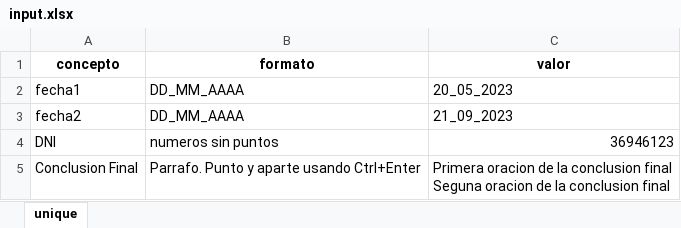
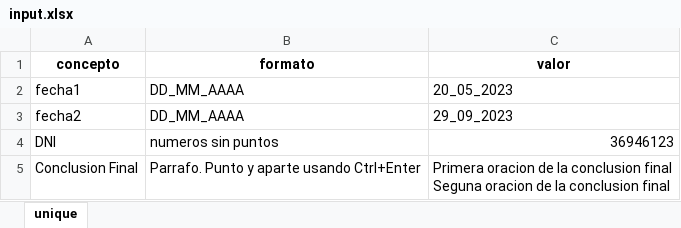
Before and after one commit to SantiCiri/climbers_tindeq_asessment, an Excel workbook: input.xlsx, sheet unique, drawn as a sheet; only a part is shown; values as stored, in another font and other column widths than the file's, no borders; the diff covers the shown part only; the diff names each change by its address in the sheet, - before the commit and + after, or states it on an @@ line.

```diff
--- a/input.xlsx (sheet unique)
+++ b/input.xlsx (sheet unique)
-C3 (valor): 21_09_2023
+C3 (valor): 29_09_2023
```
Also changed, not shown: 2 edited cells elsewhere in this sheet, 3 other files.
